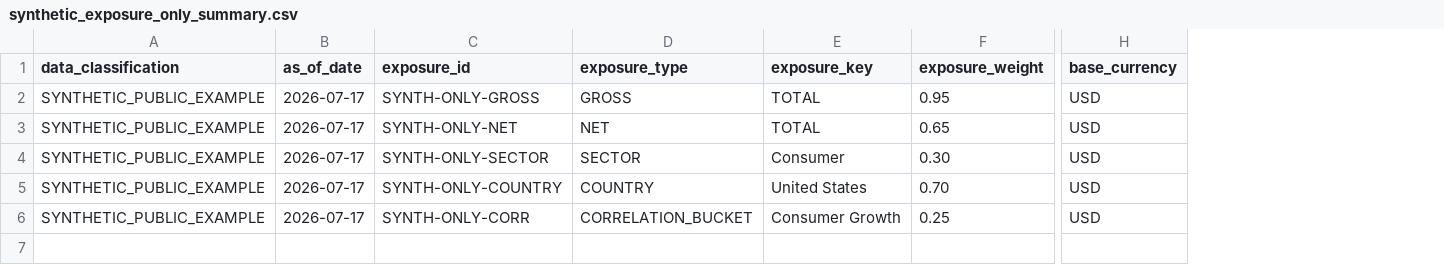
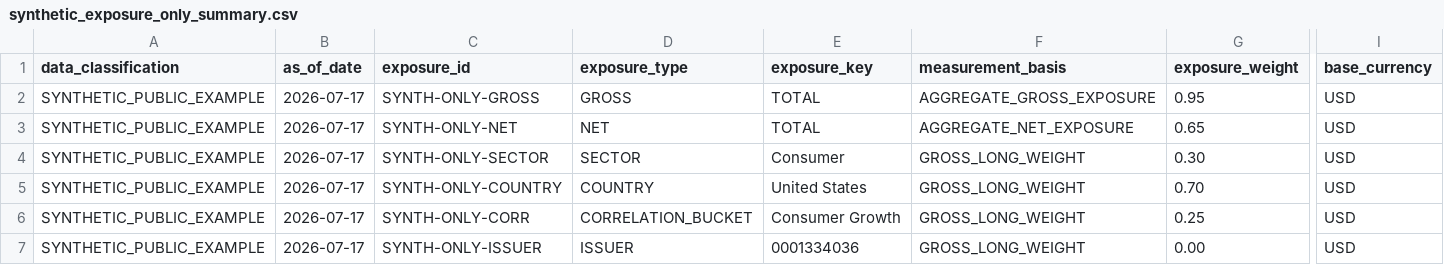
Before and after one commit to yifeicai11-bot/public-company-investment-underwriting, a CSV file: partner-demo/investment_decision_v2/gate4/synthetic_examples/synthetic_exposure_only_summary.csv, drawn as a sheet; only a part is shown, gaps mark what is left out; rows hold the shown columns only; the diff names each change by its address in the sheet, - before the commit and + after, or states it on an @@ line.

Commit message:
Implement S13 Gate 4 portfolio constraint engine

```diff
--- a/partner-demo/investment_decision_v2/gate4/synthetic_examples/synthetic_exposure_only_summary.csv
+++ b/partner-demo/investment_decision_v2/gate4/synthetic_examples/synthetic_exposure_only_summary.csv
+column F (measurement_basis), rows 2-6: AGGREGATE_GROSS_EXPOSURE | AGGREGATE_NET_EXPOSURE | GROSS_LONG_WEIGHT | GROSS_LONG_WEIGHT | GROSS_LONG_WEIGHT
+row 7: SYNTHETIC_PUBLIC_EXAMPLE | 2026-07-17 | SYNTH-ONLY-ISSUER | ISSUER | 0001334036 | GROSS_LONG_WEIGHT | 0.00 | USD
```
Also changed, not shown: partner-demo/investment_decision_v2/gate4/synthetic_examples/synthetic_aggregated_exposure_summary.csv, partner-demo/investment_decision_v2/gate4/synthetic_examples/synthetic_opportunity_set.csv, 30 other files.
